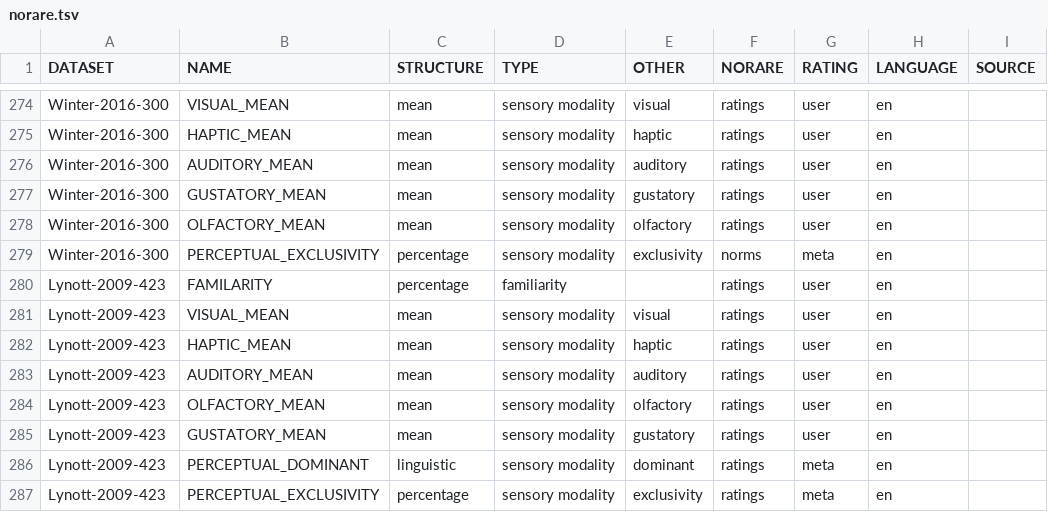
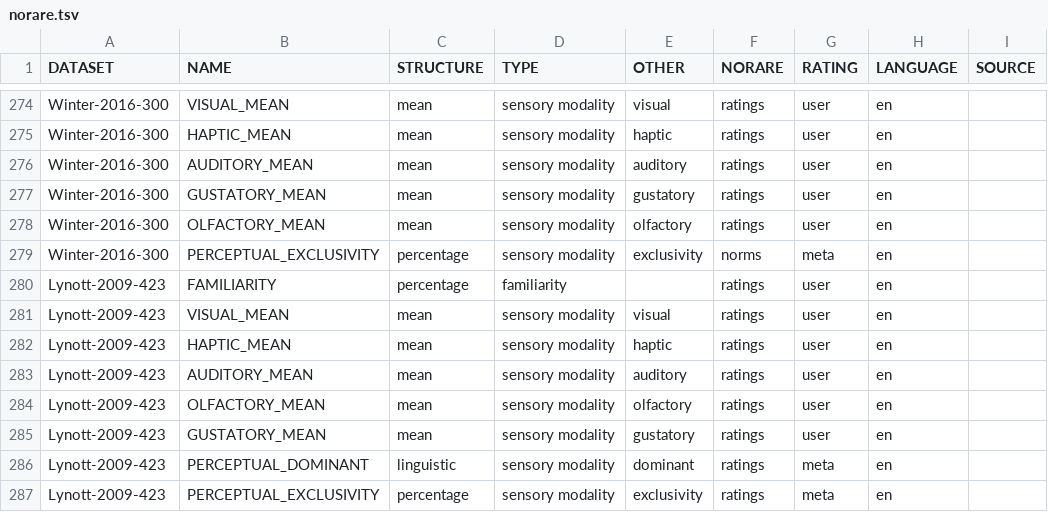
Before and after one commit to concepticon/norare-data, a TSV file: norare.tsv, drawn as a sheet; only a part is shown, gaps mark what is left out; the diff names each change by its address in the sheet, - before the commit and + after, or states it on an @@ line.

Commit message:
fixed inconsitencies between norare.tsv NAMEs and specs in concept_set_meta

```diff
--- a/norare.tsv
+++ b/norare.tsv
-B280 (NAME): FAMILARITY
+B280 (NAME): FAMILIARITY
```
Also changed, not shown: concept_set_meta/Keuleers-2012-LexicalDecision/Keuleers-2012-LexicalDecision.tsv, concept_set_meta/Riegel-2015-AffectiveRatings/Riegel-2015-AffectiveRatings.tsv, 2 other files.
